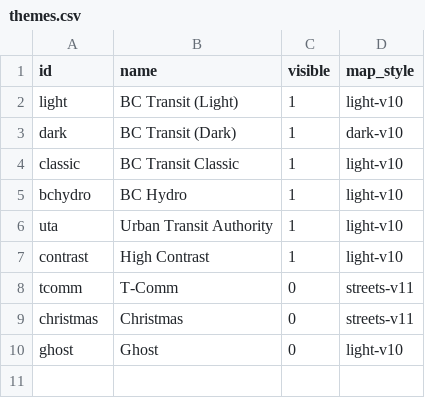
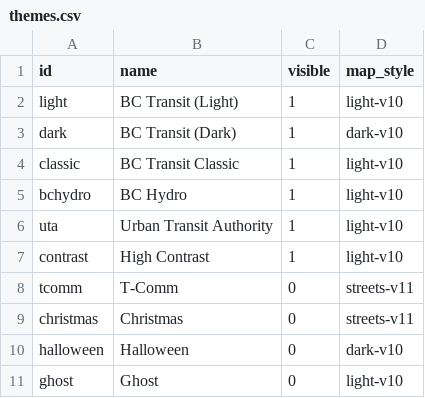
Before and after one commit to bumblesquashs/bctracker, a CSV file: static/themes.csv, drawn as a sheet; the diff names each change by its address in the sheet, - before the commit and + after, or states it on an @@ line.

Commit message:
Add halloween theme

```diff
--- a/static/themes.csv
+++ b/static/themes.csv
+row 10: halloween | Halloween | 0 | dark-v10
```
Also changed, not shown: 2 other files.
